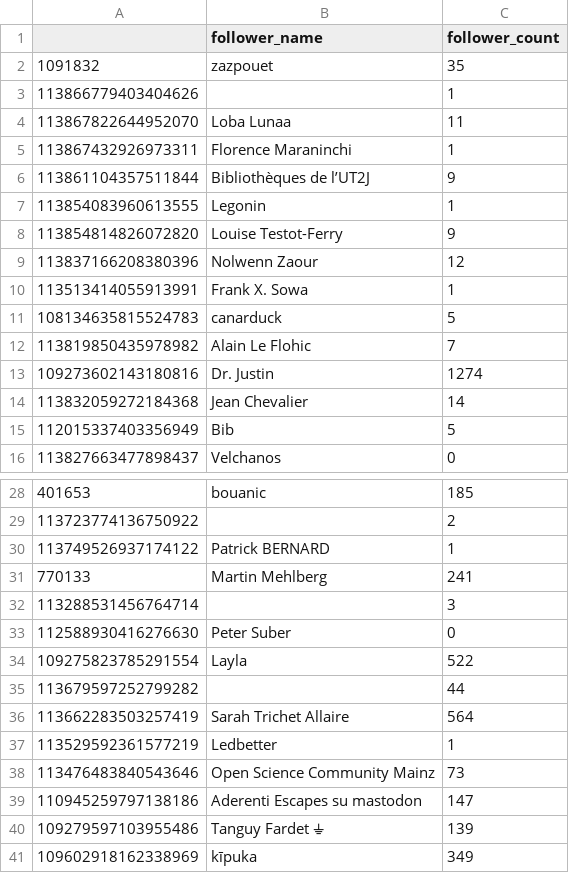
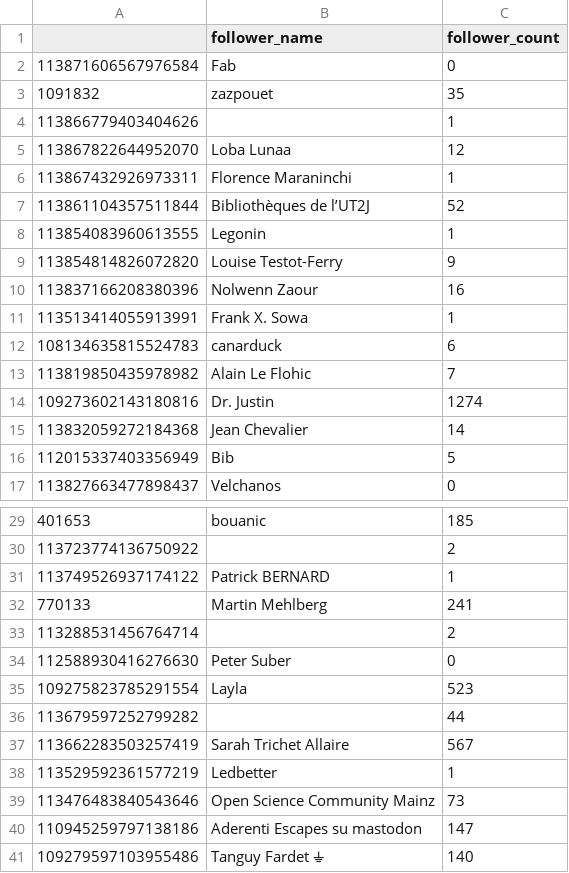
Before and after one commit to damienbelveze/Mastodon_SO_UnivRennes, a CSV file: followers_count.csv, drawn as a sheet; only a part is shown, gaps mark what is left out; the diff covers the shown part only.

```diff
--- a/followers_count.csv
+++ b/followers_count.csv
@@ -1,12 +1,13 @@
 "","follower_name","follower_count"
+"113871606567976584","Fab",0
 "1091832","zazpouet",35
 "113866779403404626","",1
-"113867822644952070","Loba Lunaa",11
+"113867822644952070","Loba Lunaa",12
 "113867432926973311","Florence Maraninchi",1
-"113861104357511844","Bibliothèques de l’UT2J",9
+"113861104357511844","Bibliothèques de l’UT2J",52
 "113854083960613555","Legonin",1
 "113854814826072820","Louise Testot-Ferry",9
-"113837166208380396","Nolwenn Zaour",12
+"113837166208380396","Nolwenn Zaour",16
 "113513414055913991","Frank X. Sowa",1
-"108134635815524783","canarduck",5
+"108134635815524783","canarduck",6
 "113819850435978982","Alain Le Flohic",7
@@ -31,7 +32,7 @@
 "770133","Martin Mehlberg",241
-"113288531456764714","",3
+"113288531456764714","",2
 "112588930416276630","Peter Suber",0
-"109275823785291554","Layla",522
+"109275823785291554","Layla",523
 "113679597252799282","",44
-"113662283503257419","Sarah Trichet Allaire",564
+"113662283503257419","Sarah Trichet Allaire",567
 "113529592361577219","Ledbetter",1
@@ -39,3 +40,2 @@
 "110945259797138186","Aderenti Escapes su mastodon",147
-"109279597103955486","Tanguy Fardet ⏚",139
-"109602918162338969","kīpuka",349
+"109279597103955486","Tanguy Fardet ⏚",140
```
Also changed, not shown: 4 edited cells elsewhere in this file, followers.csv, tag_list.csv, 7 other files.
